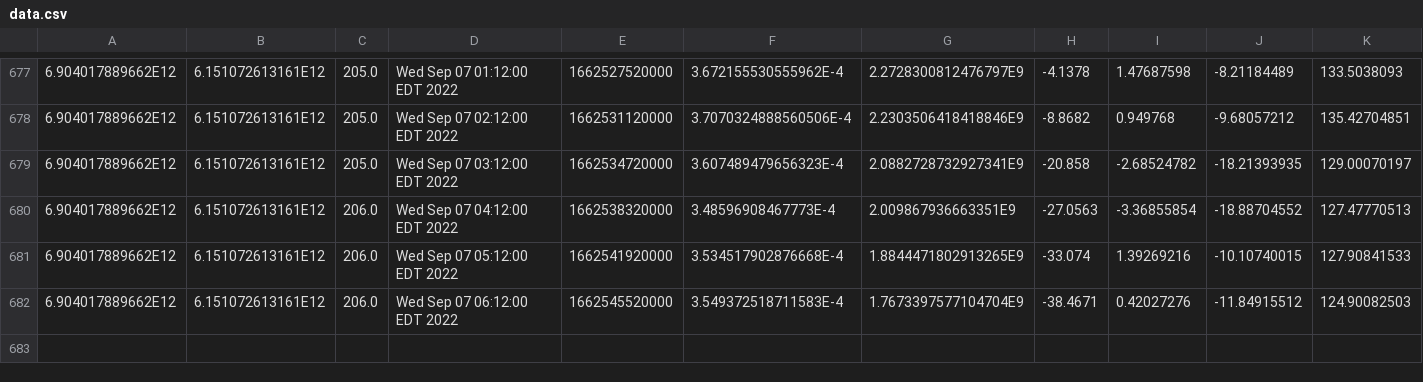
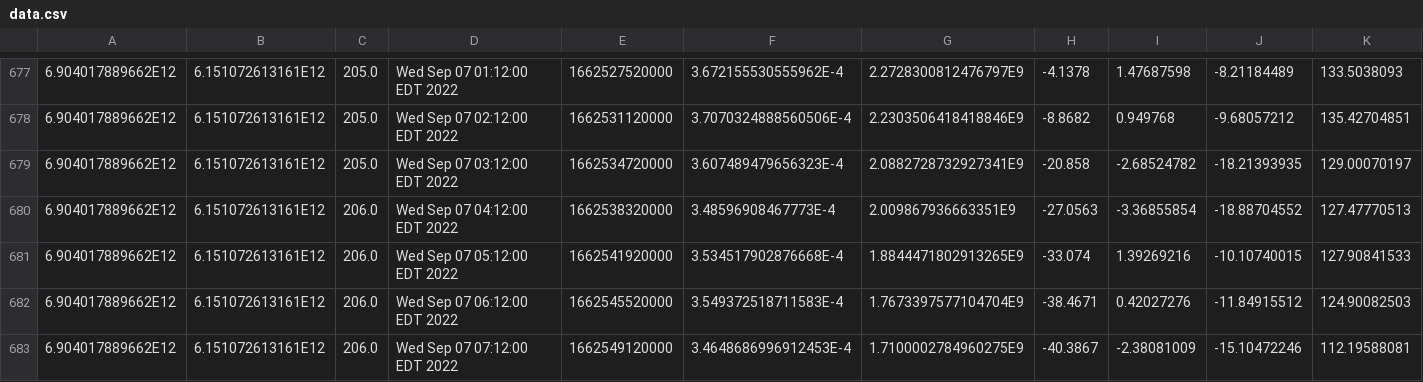
Before and after one commit to luncburn/luncburn, a CSV file: data.csv, drawn as a sheet; only a part is shown, gaps mark what is left out; rows hold the shown columns only; the diff names each change by its address in the sheet, - before the commit and + after, or states it on an @@ line.

Commit message:
table update

```diff
--- a/data.csv
+++ b/data.csv
+row 683: 6.904017889662E12 | 6.151072613161E12 | 206.0 | Wed Sep 07 07:12:00 EDT 2022 | 1662549120000 | 3.4648686996912453E-4 | 1.7100002784960275E9 | -40.3867 | -2.38081009 | -15.10472246 | 112.19588081
```
